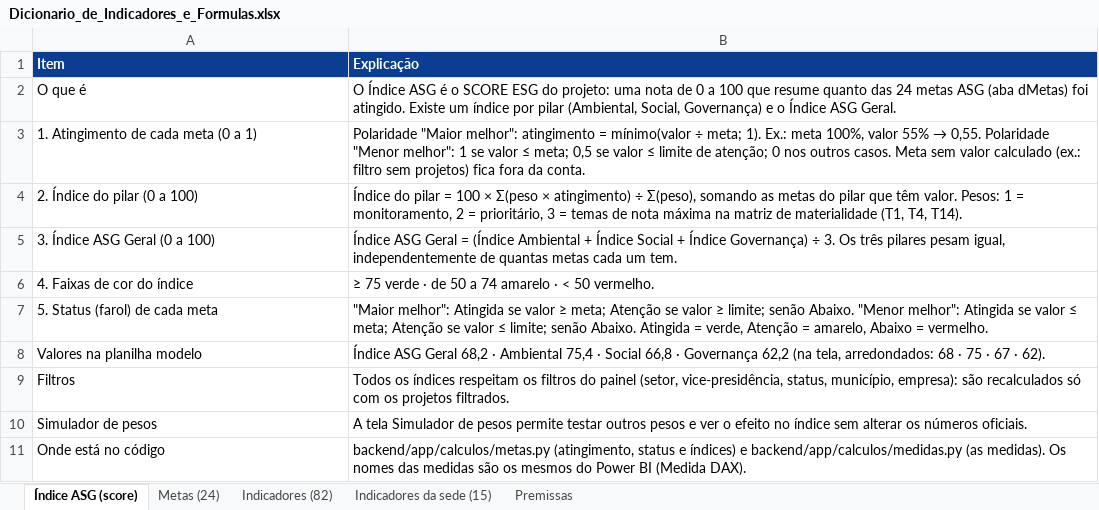
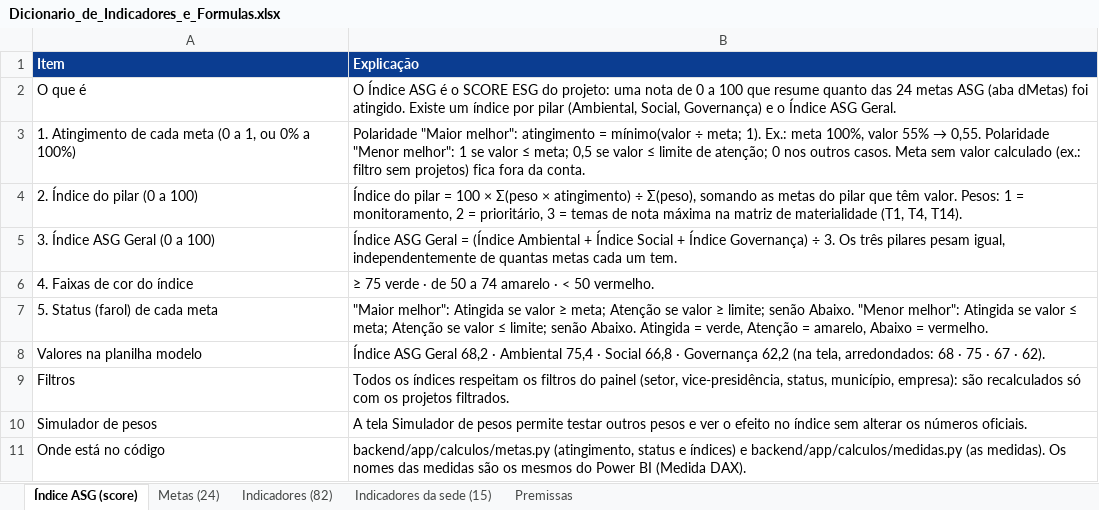
Before and after one commit to gabbms/investpi, an Excel workbook: docs/dicionarios/Dicionario_de_Indicadores_e_Formulas.xlsx, sheet Índice ASG (score), drawn as a sheet; values as stored, in another font and other column widths than the file's, no borders; the diff names each change by its address in the sheet, - before the commit and + after, or states it on an @@ line.

```diff
--- a/docs/dicionarios/Dicionario_de_Indicadores_e_Formulas.xlsx (sheet Índice ASG (score))
+++ b/docs/dicionarios/Dicionario_de_Indicadores_e_Formulas.xlsx (sheet Índice ASG (score))
-A3 (Item): 1. Atingimento de cada meta (0 a 1)
+A3 (Item): 1. Atingimento de cada meta (0 a 1, ou 0% a 100%)
```
Also changed, not shown: sheet Metas (24), docs/dicionarios/Dicionario_de_Dados.xlsx, 1 other file.
